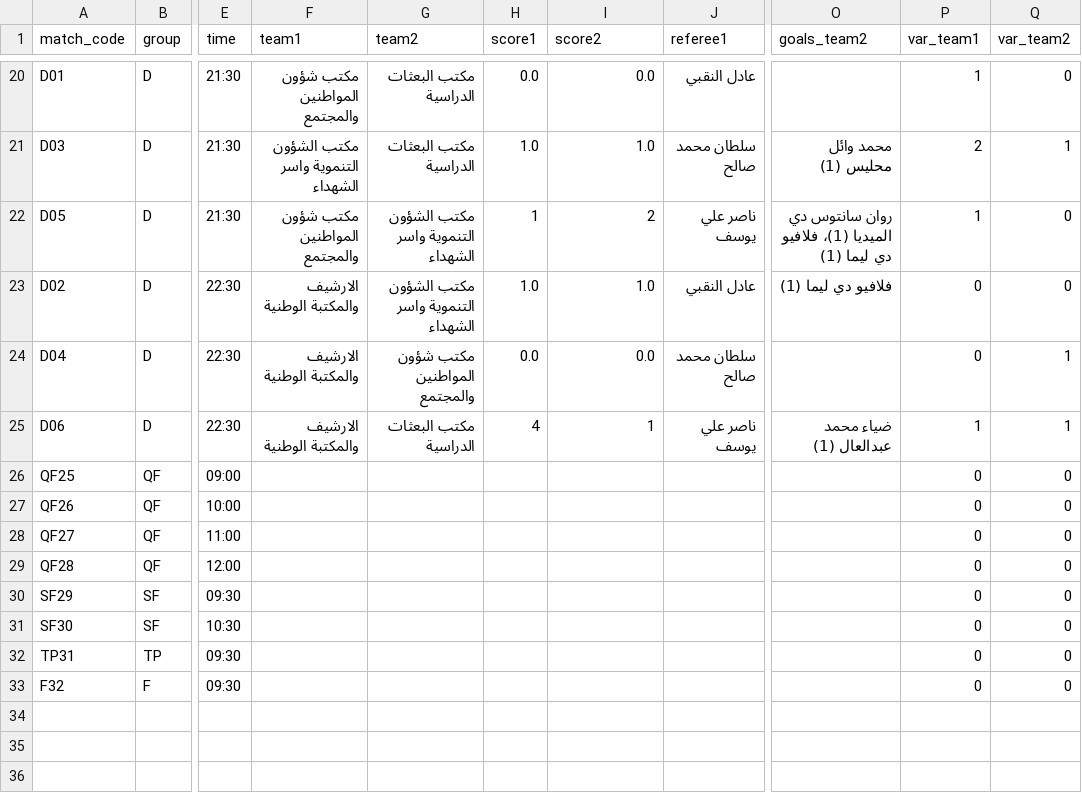
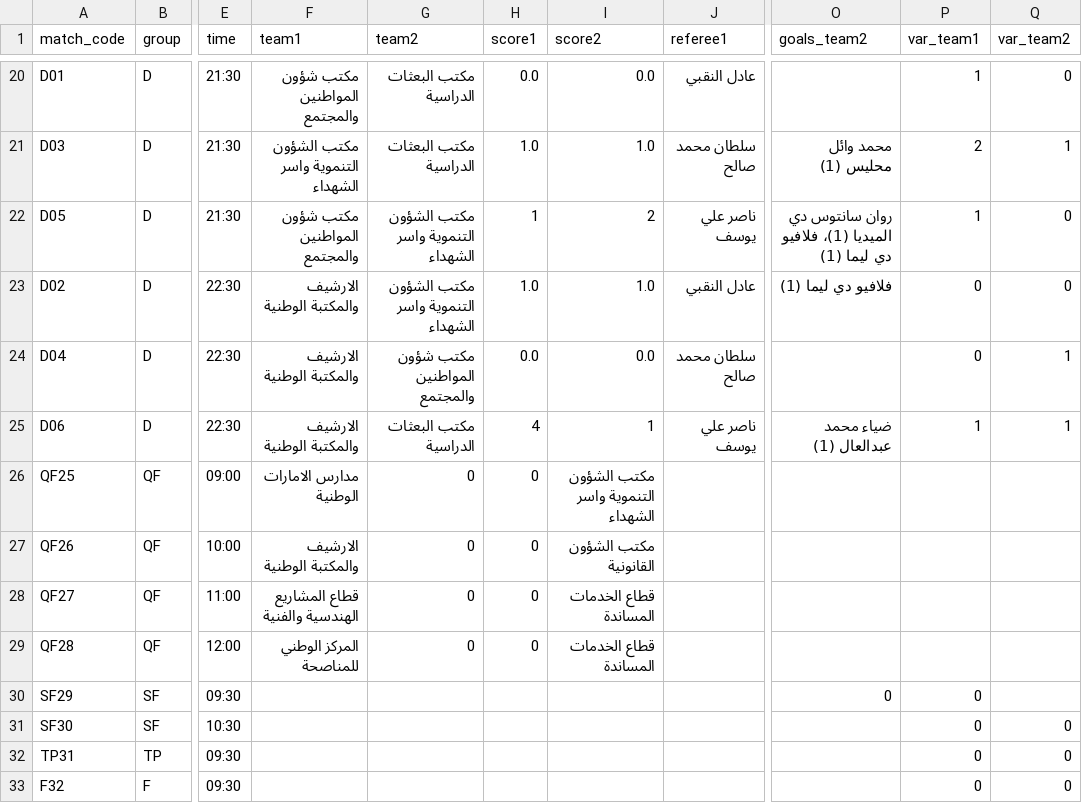
Before and after one commit to gido70/Mansour-Bin-Zaid-Cup--2026, a CSV file: data/matches.csv, drawn as a sheet; only a part is shown, gaps mark what is left out; the diff names each change by its address in the sheet, - before the commit and + after, or states it on an @@ line.

Commit message:
Update matches.csv

```diff
--- a/data/matches.csv
+++ b/data/matches.csv
-F26 (team1): (empty)
+F26 (team1): مدارس الامارات الوطنية
-G26:G29 (team2): (empty)
+G26:G29 (team2): 0
-H26:H29 (score1): (empty)
+H26:H29 (score1): 0
-I26 (score2): (empty)
+I26 (score2): مكتب الشؤون التنموية واسر الشهداء
-P26:P29 (var_team1): 0
+P26:P29 (var_team1): (empty)
-Q26:Q30 (var_team2): 0
+Q26:Q30 (var_team2): (empty)
-F27 (team1): (empty)
+F27 (team1): الارشيف والمكتبة الوطنية
-I27 (score2): (empty)
+I27 (score2): مكتب الشؤون القانونية
-F28 (team1): (empty)
+F28 (team1): قطاع المشاريع الهندسية والفنية
-I28:I29 (score2): (empty)
+I28:I29 (score2): قطاع الخدمات المساندة
-F29 (team1): (empty)
+F29 (team1): المركز الوطني للمناصحة
-O30 (goals_team2): (empty)
+O30 (goals_team2): 0
```
